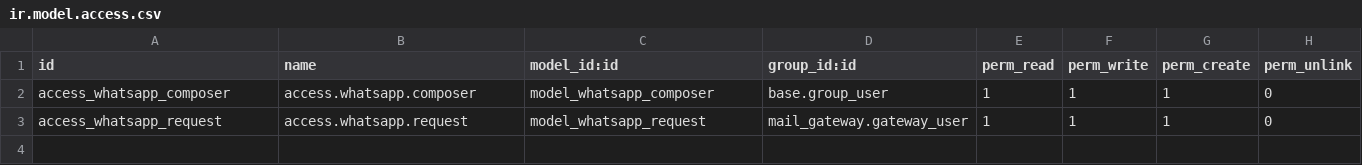
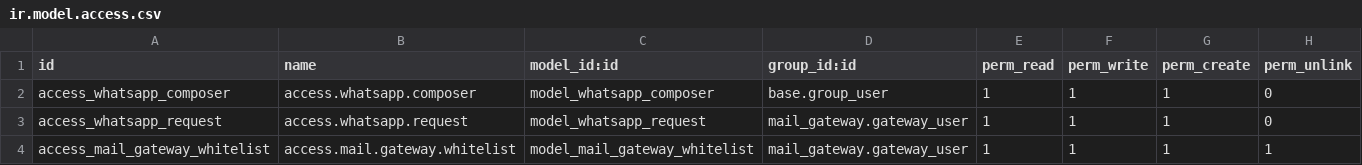
Before and after one commit to DevSuperglass/social, a CSV file: mail_gateway_whatsapp/security/ir.model.access.csv, drawn as a sheet; the diff names each change by its address in the sheet, - before the commit and + after, or states it on an @@ line.

```diff
--- a/mail_gateway_whatsapp/security/ir.model.access.csv
+++ b/mail_gateway_whatsapp/security/ir.model.access.csv
+row 4: access_mail_gateway_whitelist | access.mail.gateway.whitelist | model_mail_gateway_whitelist | mail_gateway.gateway_user | 1 | 1 | 1 | 1
```
Also changed, not shown: 5 other files.
